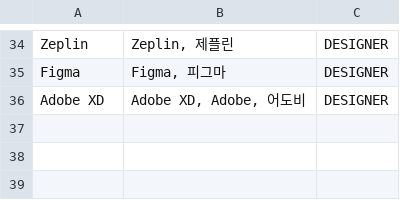
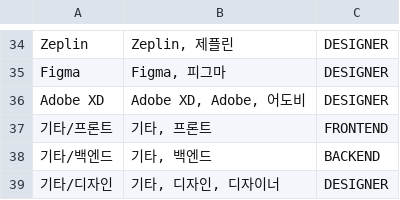
Before and after one commit to wafflestudio/guam-favorite, a CSV file: service/src/main/resources/stacks.csv, drawn as a sheet; only a part is shown, gaps mark what is left out; the diff names each change by its address in the sheet, - before the commit and + after, or states it on an @@ line.

Commit message:
stack 기타 수정 및 이미지 경로
이렇게만 바꾸고
이미지 올리는 코드 짜면 끝 아닌가 싶긴 해요
아닐까

```diff
--- a/service/src/main/resources/stacks.csv
+++ b/service/src/main/resources/stacks.csv
+row 37: 기타/프론트 | 기타, 프론트 | FRONTEND
+row 38: 기타/백엔드 | 기타, 백엔드 | BACKEND
+row 39: 기타/디자인 | 기타, 디자인, 디자이너 | DESIGNER
```
Also changed, not shown: 2 other files.
